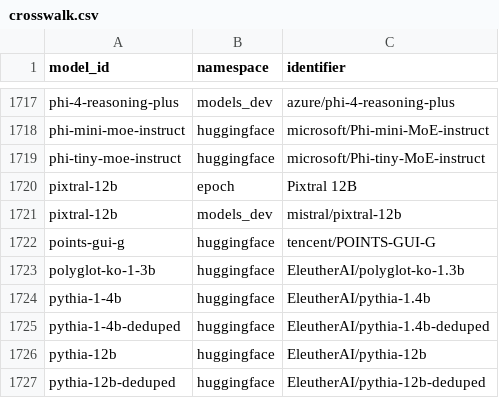
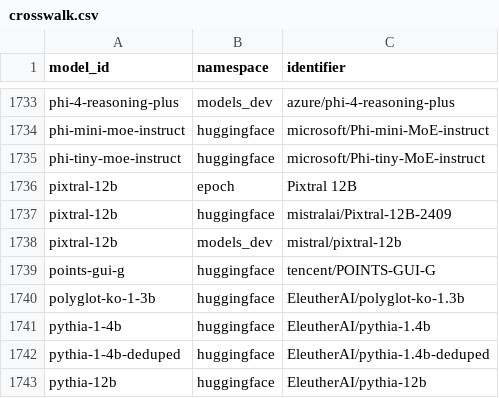
Before and after one commit to YasamanAnsari/llm-ledger, a CSV file: data/core/crosswalk.csv, drawn as a sheet; only a part is shown, gaps mark what is left out; the shorter side is filled out with more unchanged rows; the diff covers the shown part only; the diff names each change by its address in the sheet, - before the commit and + after, or states it on an @@ line.

Commit message:
feat: sweep 28 more labs, keep Mistral's untagged repos, and stop late listings outranking verified launches
The Hub sweep dropped 57 of Mistral's 60 repos (no pipeline tag on its own-format weights), so Magistral and Mistral-7B v0.3 were missing; an untagged repo that declares vLLM serving now counts, and Hub repos repeating a Mistral model already on record are pinned to it. Training checkpoints and -vllm, -fp8-block and Petals repackagings are not models. Labs added: LG AI Research, NAVER, Kakao, Upstage, Sakana AI, Preferred Networks, rinna, Aleph Alpha, Kyutai, Swiss AI, Sber, Yandex, MBZUAI, Sarvam, SenseTime, Kuaishou, Apple, Salesforce, ServiceNow, Arcee, Prime Intellect, Zyphra, Writer, Inception Labs, Thinking Machines, Poolside, BigScience, TinyLlama; Meta's facebook namespace maps to Meta. An unverified first availability more than 180 days after the announcement yields to an earlier person-verified launch (Llama 3.1 405B Instruct: 2026-09-10 to 2024-07-23) and otherwise goes to the review queue as long_announce_gap.

```diff
--- a/data/core/crosswalk.csv
+++ b/data/core/crosswalk.csv
+row 1737: pixtral-12b | huggingface | mistralai/Pixtral-12B-2409
```
Also changed, not shown: 16 added rows elsewhere in this file, data/core/models.csv, data/generated/llm_ledger_enriched.csv, 15 other files.
